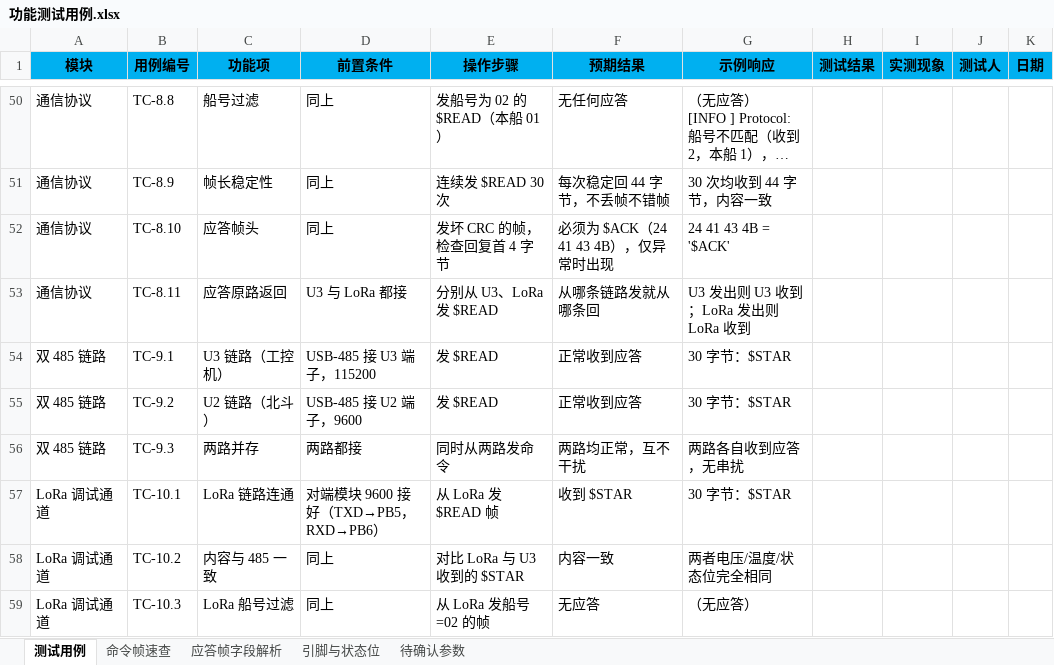
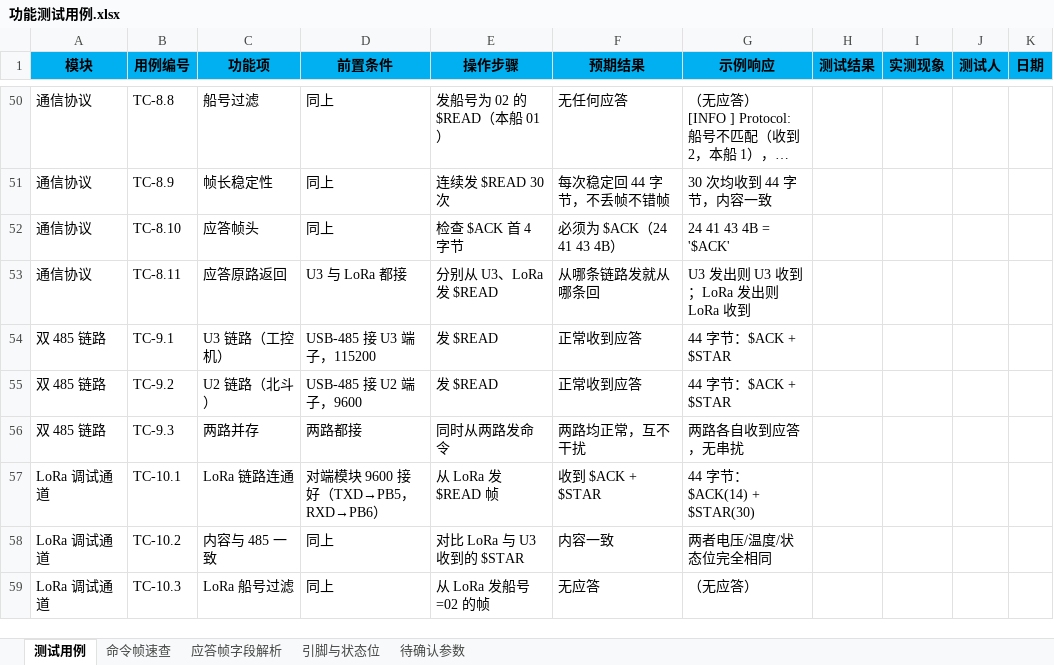
Before and after one commit to zouj5995-hub/DY_Freertos, an Excel workbook: docs/功能测试用例.xlsx, sheet 测试用例, drawn as a sheet; only a part is shown, gaps mark what is left out; long unchanged cells end in …; values as stored, in another font and other column widths than the file's, no borders; the diff covers the shown part only; the diff names each change by its address in the sheet, - before the commit and + after, or states it on an @@ line.

```diff
--- a/docs/功能测试用例.xlsx (sheet 测试用例)
+++ b/docs/功能测试用例.xlsx (sheet 测试用例)
-E52 (操作步骤): 发坏 CRC 的帧，检查回复首 4 字节
+E52 (操作步骤): 检查 $ACK 首 4 字节
-F52 (预期结果): 必须为 $ACK（24 41 43 4B），仅异常时出现
+F52 (预期结果): 必须为 $ACK（24 41 43 4B）
-G54:G55 (示例响应): 30 字节：$STAR
+G54:G55 (示例响应): 44 字节：$ACK + $STAR
-F57 (预期结果): 收到 $STAR
+F57 (预期结果): 收到 $ACK + $STAR
-G57 (示例响应): 30 字节：$STAR
+G57 (示例响应): 44 字节：$ACK(14) + $STAR(30)
```
Also changed, not shown: 11 edited cells elsewhere in this sheet, 6 other files.
